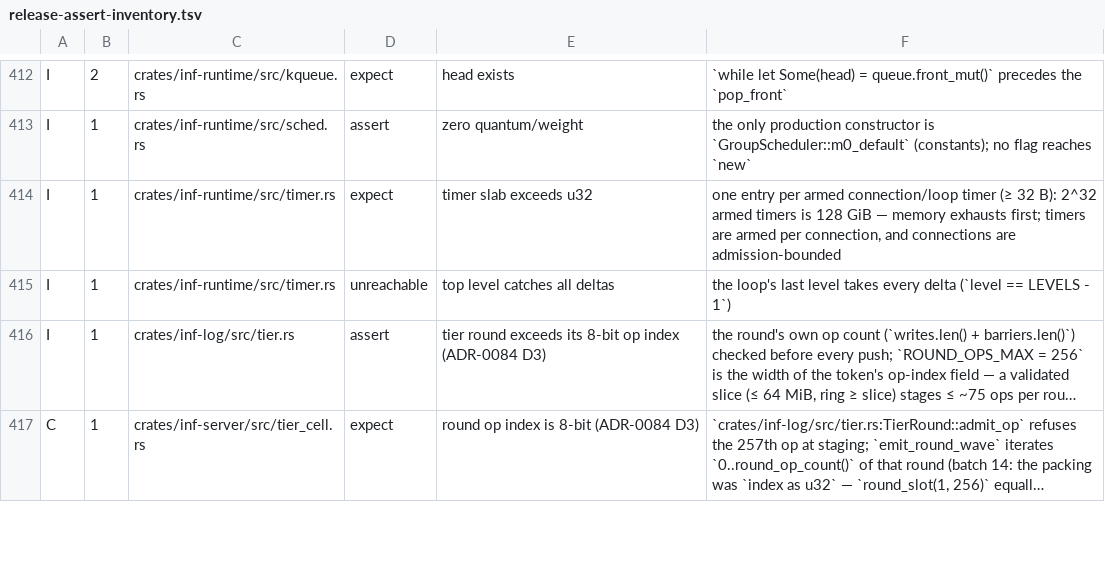
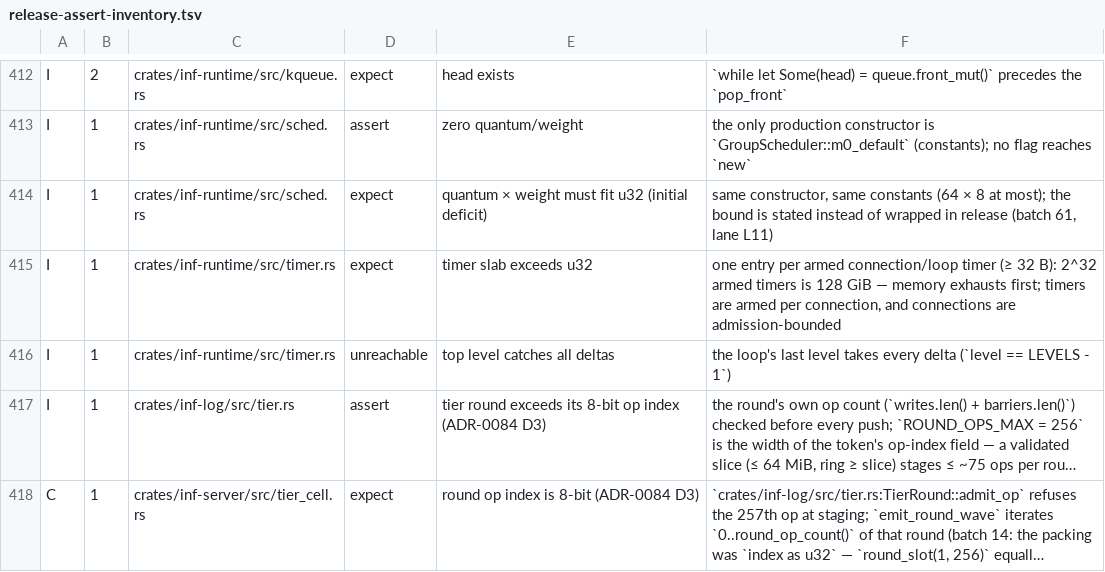
Before and after one commit to kevincaicedo/infinitydb, a TSV file: docs/release-assert-inventory.tsv, drawn as a sheet; only a part is shown, gaps mark what is left out; long unchanged cells end in …; the diff names each change by its address in the sheet, - before the commit and + after, or states it on an @@ line.

Commit message:
fix: batch 61 — pool-dry stall refunds its op (F-L11-04), park deadline never passes a cascade (N17), bind-only port probes end the compat flake (F-L19-18), lane L11 rows

```diff
--- a/docs/release-assert-inventory.tsv
+++ b/docs/release-assert-inventory.tsv
+row 414: I | 1 | crates/inf-runtime/src/sched.rs | expect | quantum × weight must fit u32 (initial deficit) | same constructor, same constants (64 × 8 at most); the bound is stated instead of wrapped in release (batch 61, lane L11)
```
Also changed, not shown: 14 other files.
